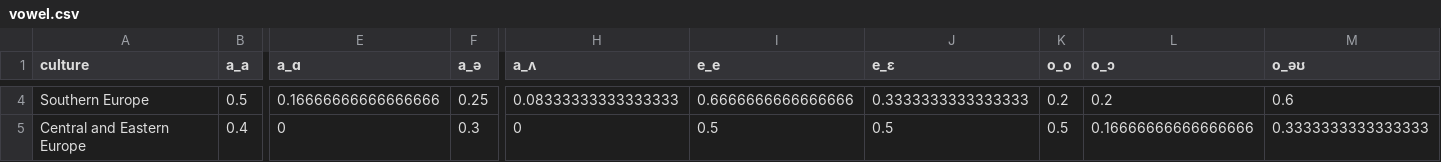
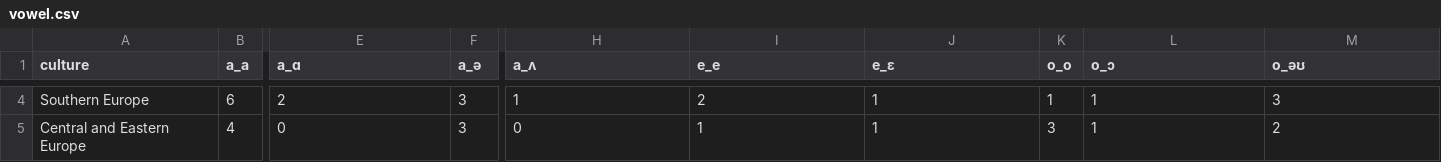
Before and after one commit to Nianyi-GSND-Projects/GSND-5130-GP3, a CSV file: Interview/analysis/vowel.csv, drawn as a sheet; only a part is shown, gaps mark what is left out; the diff covers the shown part only; the diff names each change by its address in the sheet, - before the commit and + after, or states it on an @@ line.

```diff
--- a/Interview/analysis/vowel.csv
+++ b/Interview/analysis/vowel.csv
-B4 (a_a): 0.5
+B4 (a_a): 6
-E4 (a_ɑ): 0.16666666666666666
+E4 (a_ɑ): 2
-F4 (a_ə): 0.25
+F4 (a_ə): 3
-H4 (a_ʌ): 0.08333333333333333
+H4 (a_ʌ): 1
-I4 (e_e): 0.6666666666666666
+I4 (e_e): 2
-J4 (e_ɛ): 0.3333333333333333
+J4 (e_ɛ): 1
-K4 (o_o): 0.2
+K4 (o_o): 1
-L4 (o_ɔ): 0.2
+L4 (o_ɔ): 1
-M4 (o_əʊ): 0.6
+M4 (o_əʊ): 3
-B5 (a_a): 0.4
+B5 (a_a): 4
-F5 (a_ə): 0.3
+F5 (a_ə): 3
-I5 (e_e): 0.5
+I5 (e_e): 1
-J5 (e_ɛ): 0.5
+J5 (e_ɛ): 1
-K5 (o_o): 0.5
+K5 (o_o): 3
-L5 (o_ɔ): 0.16666666666666666
+L5 (o_ɔ): 1
-M5 (o_əʊ): 0.3333333333333333
+M5 (o_əʊ): 2
```
Also changed, not shown: 30 edited cells elsewhere in this file, Interview/analysis/accent.csv, 2 other files.
